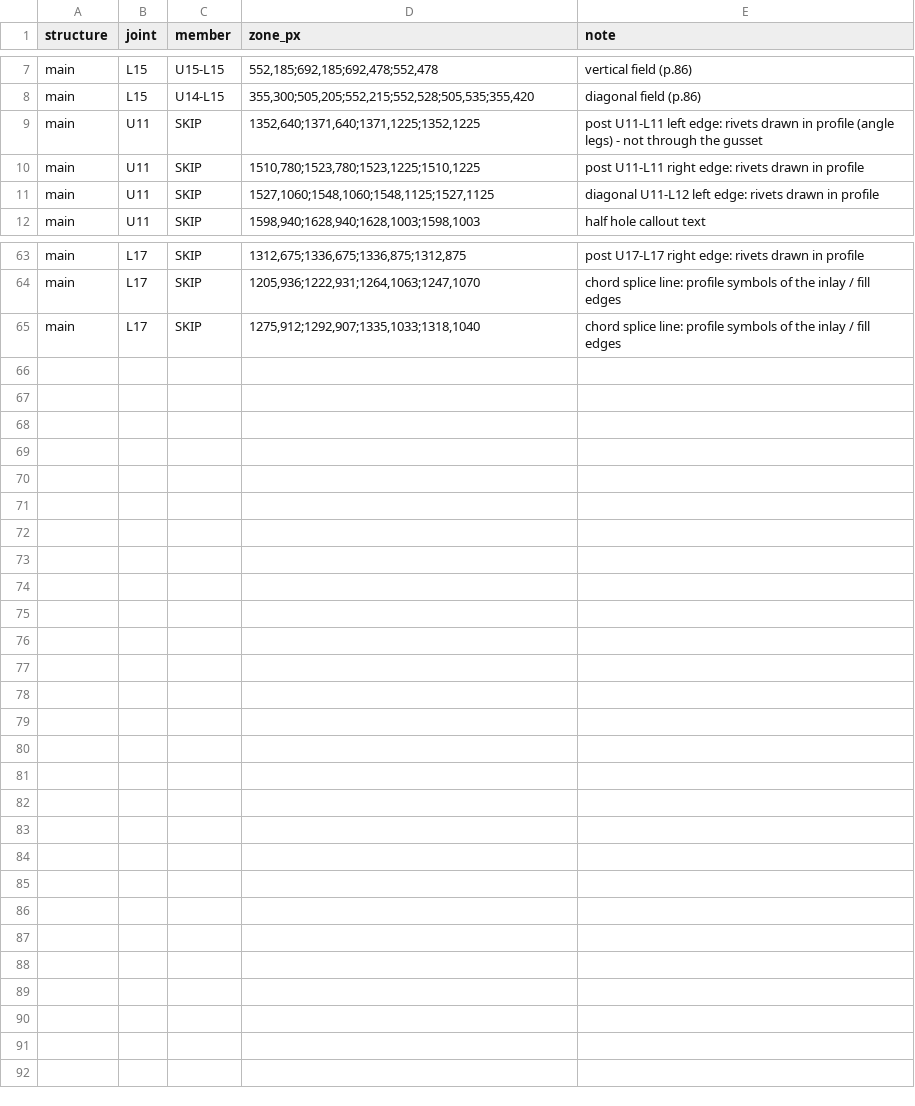
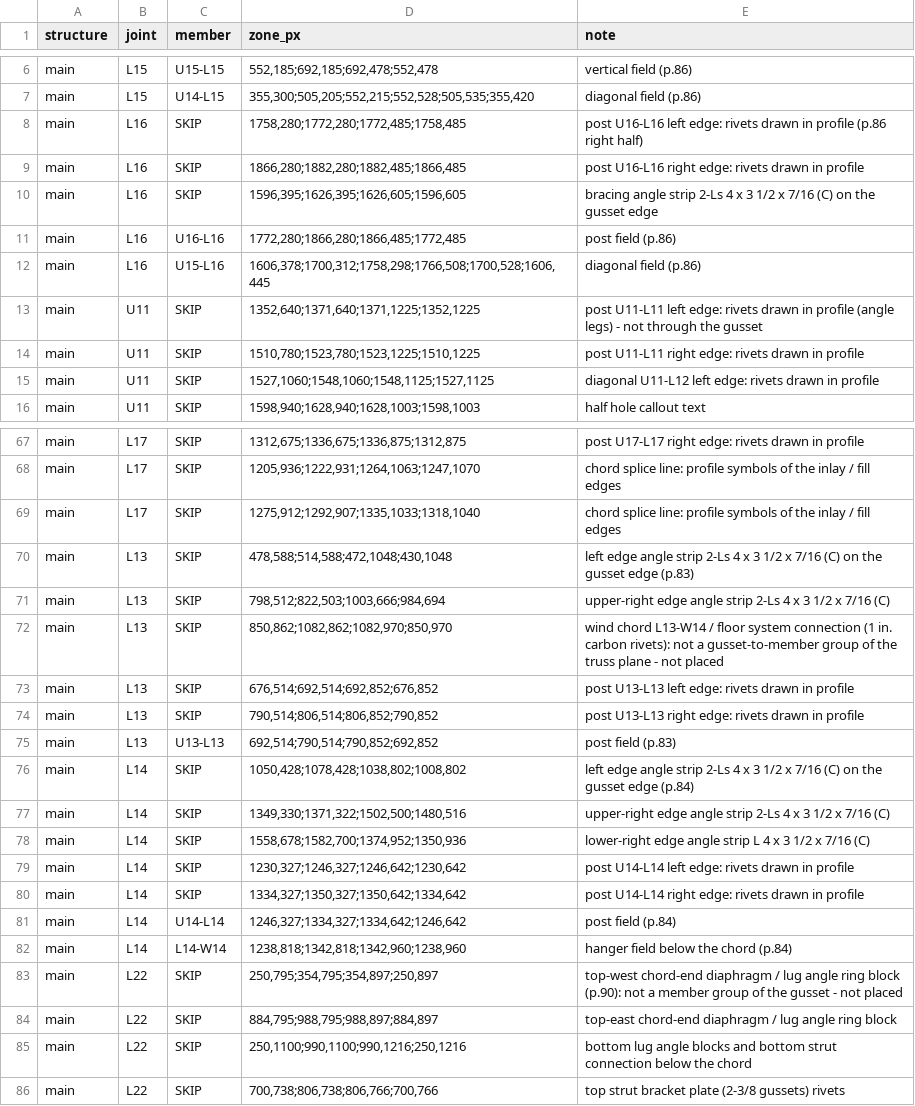
Before and after one commit to jefswat/Steel-Bridge-Bim, a CSV file: docs/plan-data/ptc-delaware-river/connections/rivet-count-zones.csv, drawn as a sheet; only a part is shown, gaps mark what is left out; the diff covers the shown part only.

```diff
--- a/docs/plan-data/ptc-delaware-river/connections/rivet-count-zones.csv
+++ b/docs/plan-data/ptc-delaware-river/connections/rivet-count-zones.csv
@@ -8,2 +7,7 @@ main,L15,U15-L15,"552,185;692,185;692,478;552,478",vertical field (p.86)
 main,L15,U14-L15,"355,300;505,205;552,215;552,528;505,535;355,420",diagonal field (p.86)
+main,L16,SKIP,"1758,280;1772,280;1772,485;1758,485",post U16-L16 left edge: rivets drawn in profile (p.86 right half)
+main,L16,SKIP,"1866,280;1882,280;1882,485;1866,485",post U16-L16 right edge: rivets drawn in profile
+main,L16,SKIP,"1596,395;1626,395;1626,605;1596,605",bracing angle strip 2-Ls 4 x 3 1/2 x 7/16 (C) on the gusset edge
+main,L16,U16-L16,"1772,280;1866,280;1866,485;1772,485",post field (p.86)
+main,L16,U15-L16,"1606,378;1700,312;1758,298;1766,508;1700,528;1606,445",diagonal field (p.86)
 main,U11,SKIP,"1352,640;1371,640;1371,1225;1352,1225",post U11-L11 left edge: rivets drawn in profile (angle legs) - not through the gusset
@@ -65 +69,18 @@ main,L17,SKIP,"1205,936;1222,931;1264,1063;1247,1070",chord splice line: profile
 main,L17,SKIP,"1275,912;1292,907;1335,1033;1318,1040",chord splice line: profile symbols of the inlay / fill edges
+main,L13,SKIP,"478,588;514,588;472,1048;430,1048",left edge angle strip 2-Ls 4 x 3 1/2 x 7/16 (C) on the gusset edge (p.83)
+main,L13,SKIP,"798,512;822,503;1003,666;984,694",upper-right edge angle strip 2-Ls 4 x 3 1/2 x 7/16 (C)
+main,L13,SKIP,"850,862;1082,862;1082,970;850,970",wind chord L13-W14 / floor system connection (1 in. carbon rivets): not a gusset-to-member group of the truss plane - not placed
+main,L13,SKIP,"676,514;692,514;692,852;676,852",post U13-L13 left edge: rivets drawn in profile
+main,L13,SKIP,"790,514;806,514;806,852;790,852",post U13-L13 right edge: rivets drawn in profile
+main,L13,U13-L13,"692,514;790,514;790,852;692,852",post field (p.83)
+main,L14,SKIP,"1050,428;1078,428;1038,802;1008,802",left edge angle strip 2-Ls 4 x 3 1/2 x 7/16 (C) on the gusset edge (p.84)
+main,L14,SKIP,"1349,330;1371,322;1502,500;1480,516",upper-right edge angle strip 2-Ls 4 x 3 1/2 x 7/16 (C)
+main,L14,SKIP,"1558,678;1582,700;1374,952;1350,936",lower-right edge angle strip L 4 x 3 1/2 x 7/16 (C)
+main,L14,SKIP,"1230,327;1246,327;1246,642;1230,642",post U14-L14 left edge: rivets drawn in profile
+main,L14,SKIP,"1334,327;1350,327;1350,642;1334,642",post U14-L14 right edge: rivets drawn in profile
+main,L14,U14-L14,"1246,327;1334,327;1334,642;1246,642",post field (p.84)
+main,L14,L14-W14,"1238,818;1342,818;1342,960;1238,960",hanger field below the chord (p.84)
+main,L22,SKIP,"250,795;354,795;354,897;250,897",top-west chord-end diaphragm / lug angle ring block (p.90): not a member group of the gusset - not placed
+main,L22,SKIP,"884,795;988,795;988,897;884,897",top-east chord-end diaphragm / lug angle ring block
+main,L22,SKIP,"250,1100;990,1100;990,1216;250,1216",bottom lug angle blocks and bottom strut connection below the chord
+main,L22,SKIP,"700,738;806,738;806,766;700,766",top strut bracket plate (2-3/8 gussets) rivets
```
Also changed, not shown: 1 removed row elsewhere in this file, docs/plan-data/ptc-delaware-river/connections/gusset-layers.csv, docs/plan-data/ptc-delaware-river/connections/gussets.csv, 5 other files.
